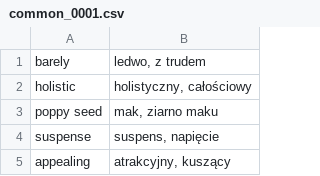
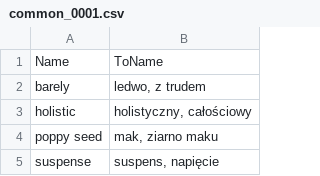
Before and after one commit to mmusialek/AnyWordRotator-Words, a CSV file: src/en_pl/common_0001.csv, drawn as a sheet; only a part is shown; the shorter side is filled out with more unchanged rows.

Commit message:
Add headers.

```diff
--- a/src/en_pl/common_0001.csv
+++ b/src/en_pl/common_0001.csv
@@ -1 +1,2 @@
+Name;ToName
 barely;ledwo, z trudem
```
